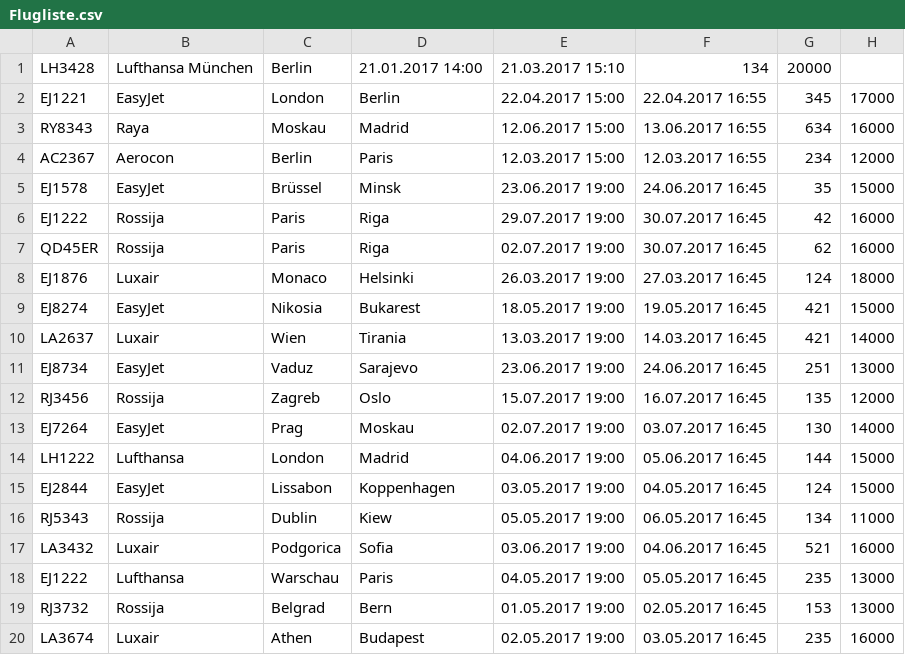
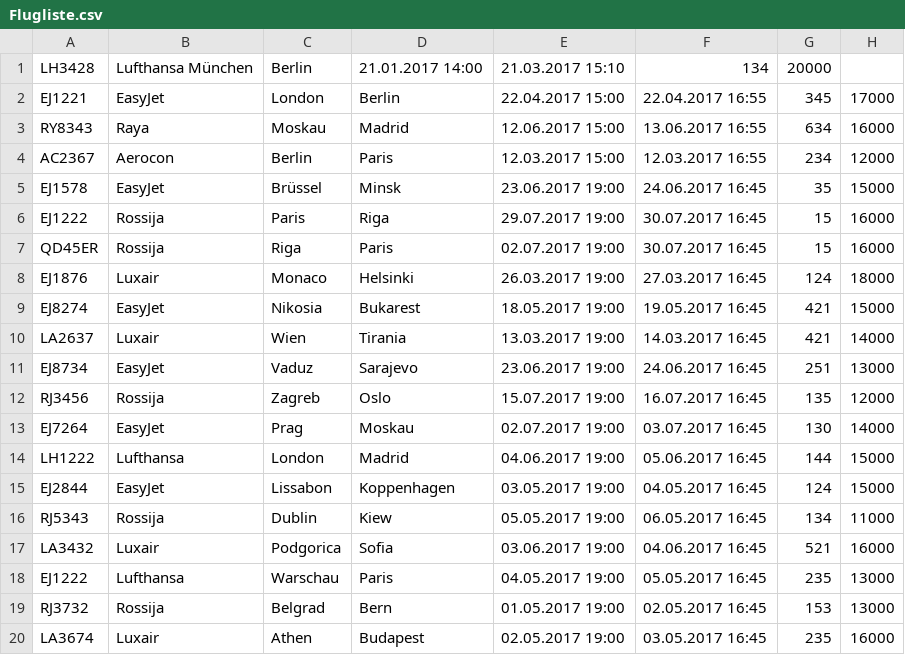
Before and after one commit to B1NER/Flughafen, a CSV file: src/Model/Daten/Fluege/Flugliste.csv, drawn as a sheet.

```diff
--- a/src/Model/Daten/Fluege/Flugliste.csv
+++ b/src/Model/Daten/Fluege/Flugliste.csv
@@ -5,4 +5,4 @@ AC2367	Aerocon	Berlin	Paris	12.03.2017 15:00	12.03.2017 16:55	234	12000
 EJ1578	EasyJet	Brüssel	Minsk	23.06.2017 19:00	24.06.2017 16:45	35	15000
-EJ1222	Rossija	Paris	Riga	29.07.2017 19:00	30.07.2017 16:45	42	16000
-QD45ER	Rossija	Paris	Riga	02.07.2017 19:00	30.07.2017 16:45	62	16000
+EJ1222	Rossija	Paris	Riga	29.07.2017 19:00	30.07.2017 16:45	15	16000
+QD45ER	Rossija	Riga	Paris	02.07.2017 19:00	30.07.2017 16:45	15	16000
 EJ1876	Luxair	Monaco	Helsinki	26.03.2017 19:00	27.03.2017 16:45	124	18000
```
Also changed, not shown: src/Model/Daten/Gepaeck/Gepaecke.csv, 6 other files.
